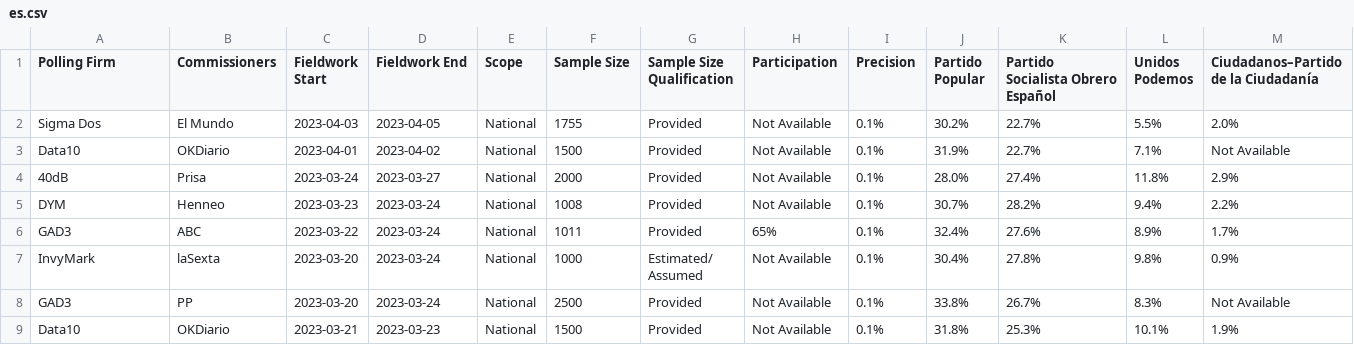
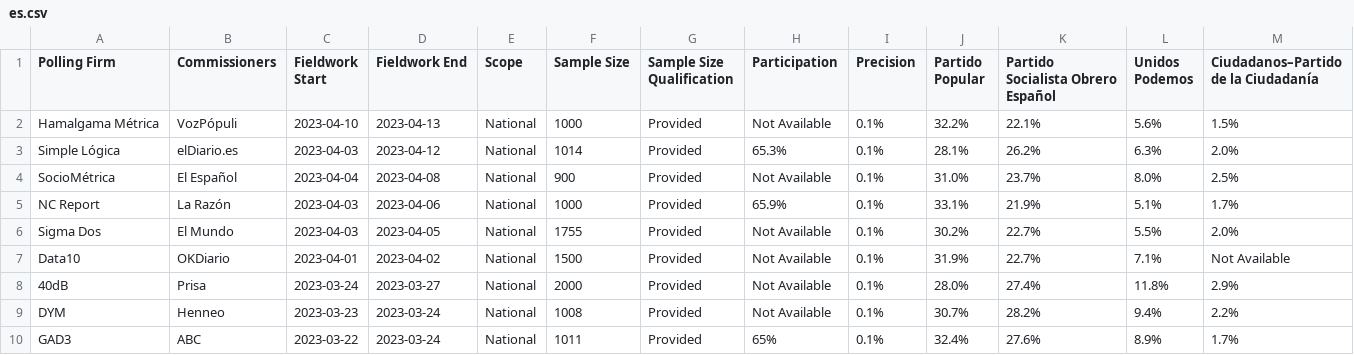
Before and after one commit to michalskop/europeelects, a CSV file: data_original/es.csv, drawn as a sheet; only a part is shown; the shorter side is filled out with more unchanged rows; rows hold the shown columns only; the diff names each change by its address in the sheet, - before the commit and + after, or states it on an @@ line.

```diff
--- a/data_original/es.csv
+++ b/data_original/es.csv
+row 2: Hamalgama Métrica | VozPópuli | 2023-04-10 | 2023-04-13 | National | 1000 | Provided | Not Available | 0.1% | 32.2% | 22.1% | 5.6% | 1.5%
+row 3: Simple Lógica | elDiario.es | 2023-04-03 | 2023-04-12 | National | 1014 | Provided | 65.3% | 0.1% | 28.1% | 26.2% | 6.3% | 2.0%
+row 4: SocioMétrica | El Español | 2023-04-04 | 2023-04-08 | National | 900 | Provided | Not Available | 0.1% | 31.0% | 23.7% | 8.0% | 2.5%
+row 5: NC Report | La Razón | 2023-04-03 | 2023-04-06 | National | 1000 | Provided | 65.9% | 0.1% | 33.1% | 21.9% | 5.1% | 1.7%
```
Also changed, not shown: data_original/de.csv, 1 other file.
